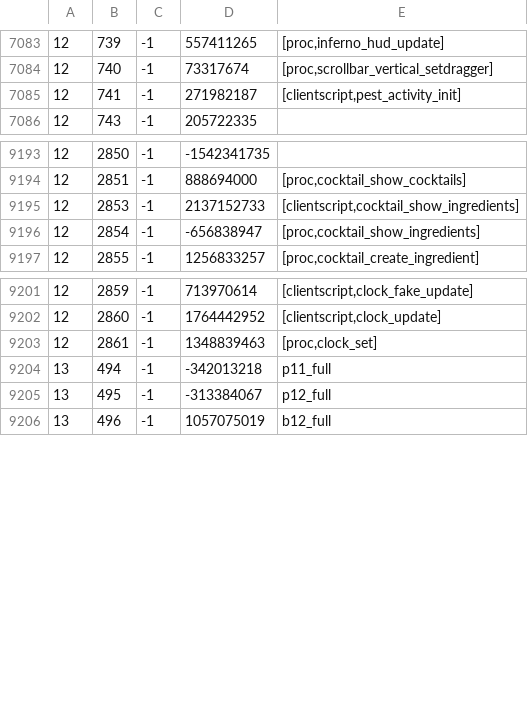
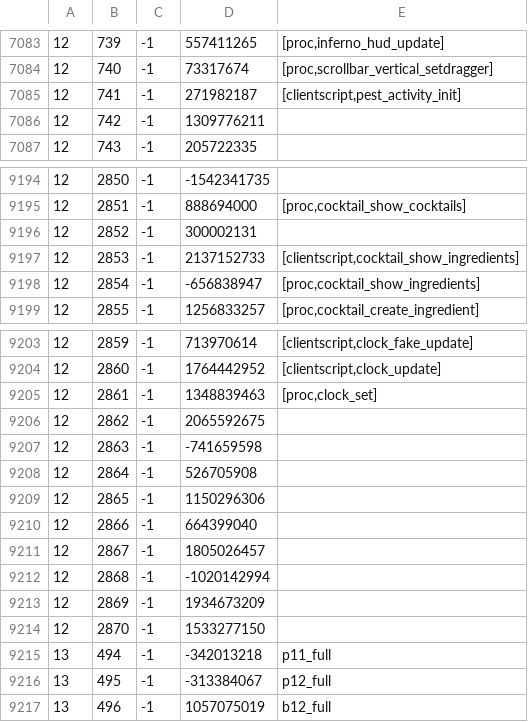
Before and after one commit to RuneStar/cache-names, a TSV file: names.tsv, drawn as a sheet; only a part is shown, gaps mark what is left out; the diff names each change by its address in the sheet, - before the commit and + after, or states it on an @@ line.

```diff
--- a/names.tsv
+++ b/names.tsv
+row 7086: 12 | 742 | -1 | 1309776211
+row 9196: 12 | 2852 | -1 | 300002131
+row 9206: 12 | 2862 | -1 | 2065592675
+row 9207: 12 | 2863 | -1 | -741659598
+row 9208: 12 | 2864 | -1 | 526705908
+row 9209: 12 | 2865 | -1 | 1150296306
+row 9210: 12 | 2866 | -1 | 664399040
+row 9211: 12 | 2867 | -1 | 1805026457
+row 9212: 12 | 2868 | -1 | -1020142994
+row 9213: 12 | 2869 | -1 | 1934673209
+row 9214: 12 | 2870 | -1 | 1533277150
```
Also changed, not shown: name-hashes.tsv.
